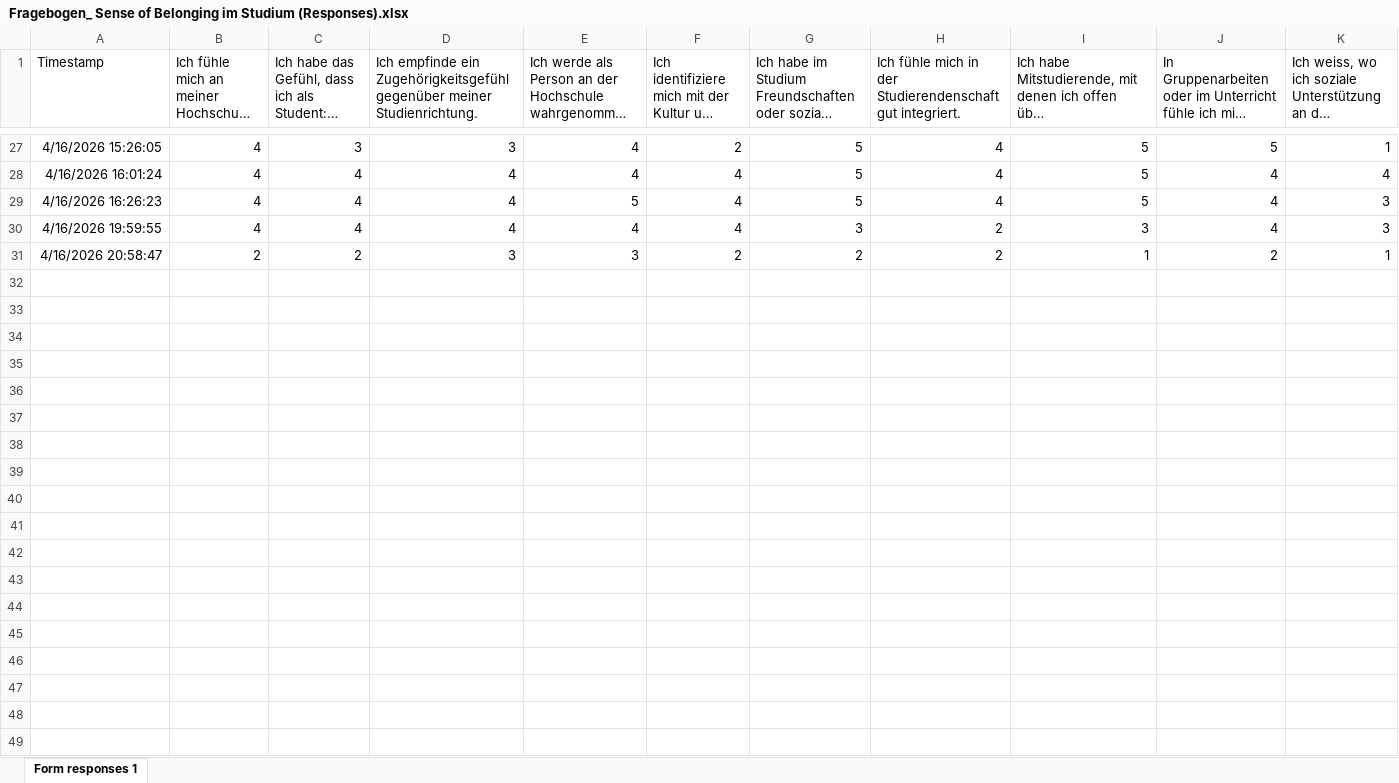
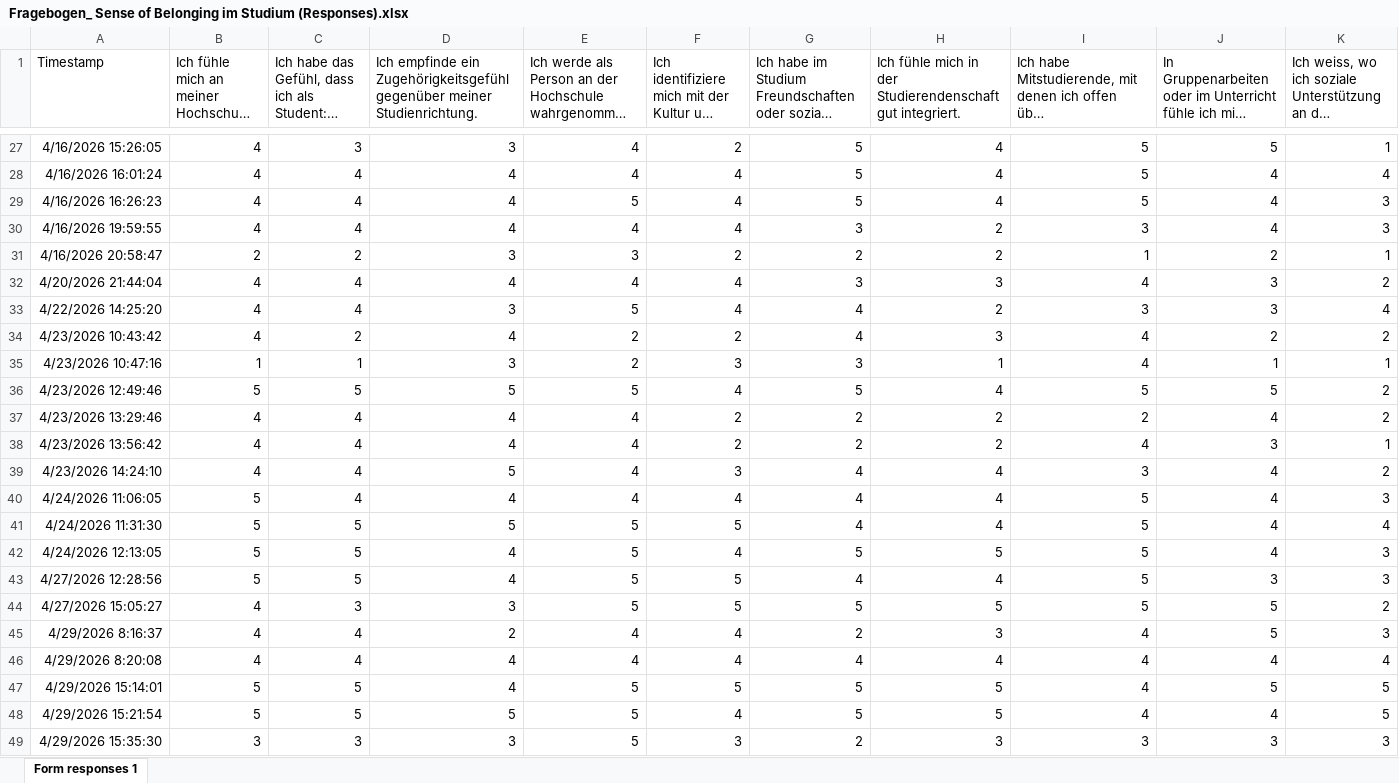
Before and after one commit to ErikXingyuan/dashboard-sense-of-belonging, an Excel workbook: data/Fragebogen_ Sense of Belonging im Studium (Responses).xlsx, sheet Form responses 1, drawn as a sheet; only a part is shown, gaps mark what is left out; long unchanged cells end in …; values as stored, in another font and other column widths than the file's, no borders; charts and pictures and table styles not drawn; rows hold the shown columns only; the diff covers the shown part only; the diff names each change by its address in the sheet, - before the commit and + after, or states it on an @@ line.

Commit message:
Update data

```diff
--- a/data/Fragebogen_ Sense of Belonging im Studium (Responses).xlsx (sheet Form responses 1)
+++ b/data/Fragebogen_ Sense of Belonging im Studium (Responses).xlsx (sheet Form responses 1)
+row 32: 4/20/2026 21:44:04 | 4 | 4 | 4 | 4 | 4 | 3 | 3 | 4 | 3 | 2
+row 33: 4/22/2026 14:25:20 | 4 | 4 | 3 | 5 | 4 | 4 | 2 | 3 | 3 | 4
+row 34: 4/23/2026 10:43:42 | 4 | 2 | 4 | 2 | 2 | 4 | 3 | 4 | 2 | 2
+row 35: 4/23/2026 10:47:16 | 1 | 1 | 3 | 2 | 3 | 3 | 1 | 4 | 1 | 1
+row 36: 4/23/2026 12:49:46 | 5 | 5 | 5 | 5 | 4 | 5 | 4 | 5 | 5 | 2
+row 37: 4/23/2026 13:29:46 | 4 | 4 | 4 | 4 | 2 | 2 | 2 | 2 | 4 | 2
+row 38: 4/23/2026 13:56:42 | 4 | 4 | 4 | 4 | 2 | 2 | 2 | 4 | 3 | 1
+row 39: 4/23/2026 14:24:10 | 4 | 4 | 5 | 4 | 3 | 4 | 4 | 3 | 4 | 2
+row 40: 4/24/2026 11:06:05 | 5 | 4 | 4 | 4 | 4 | 4 | 4 | 5 | 4 | 3
+row 41: 4/24/2026 11:31:30 | 5 | 5 | 5 | 5 | 5 | 4 | 4 | 5 | 4 | 4
+row 42: 4/24/2026 12:13:05 | 5 | 5 | 4 | 5 | 4 | 5 | 5 | 5 | 4 | 3
+row 43: 4/27/2026 12:28:56 | 5 | 5 | 4 | 5 | 5 | 4 | 4 | 5 | 3 | 3
+row 44: 4/27/2026 15:05:27 | 4 | 3 | 3 | 5 | 5 | 5 | 5 | 5 | 5 | 2
+row 45: 4/29/2026 8:16:37 | 4 | 4 | 2 | 4 | 4 | 2 | 3 | 4 | 5 | 3
+row 46: 4/29/2026 8:20:08 | 4 | 4 | 4 | 4 | 4 | 4 | 4 | 4 | 4 | 4
+row 47: 4/29/2026 15:14:01 | 5 | 5 | 4 | 5 | 5 | 5 | 5 | 4 | 5 | 5
+row 48: 4/29/2026 15:21:54 | 5 | 5 | 5 | 5 | 4 | 5 | 5 | 4 | 4 | 5
+row 49: 4/29/2026 15:35:30 | 3 | 3 | 3 | 5 | 3 | 2 | 3 | 3 | 3 | 3
```
Also changed, not shown: 9 added rows elsewhere in this sheet.
